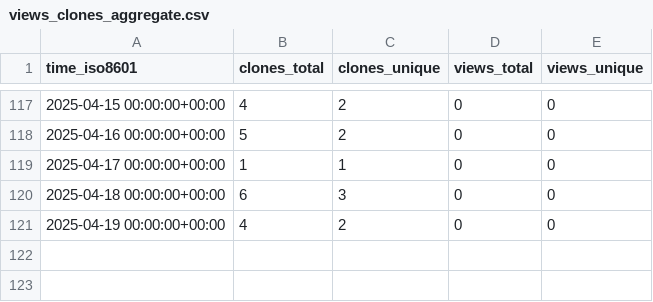
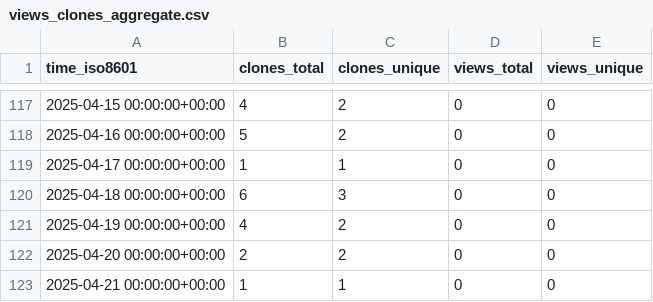
Before and after one commit to cubicleguy/imu_pj_logger, a CSV file: cubicleguy/imu_pj_logger/ghrs-data/views_clones_aggregate.csv, drawn as a sheet; only a part is shown, gaps mark what is left out.

```diff
--- a/cubicleguy/imu_pj_logger/ghrs-data/views_clones_aggregate.csv
+++ b/cubicleguy/imu_pj_logger/ghrs-data/views_clones_aggregate.csv
@@ -121 +121,3 @@ time_iso8601,clones_total,clones_unique,views_total,views_unique
 2025-04-19 00:00:00+00:00,4,2,0,0
+2025-04-20 00:00:00+00:00,2,2,0,0
+2025-04-21 00:00:00+00:00,1,1,0,0
```
Also changed, not shown: 1 other file.
